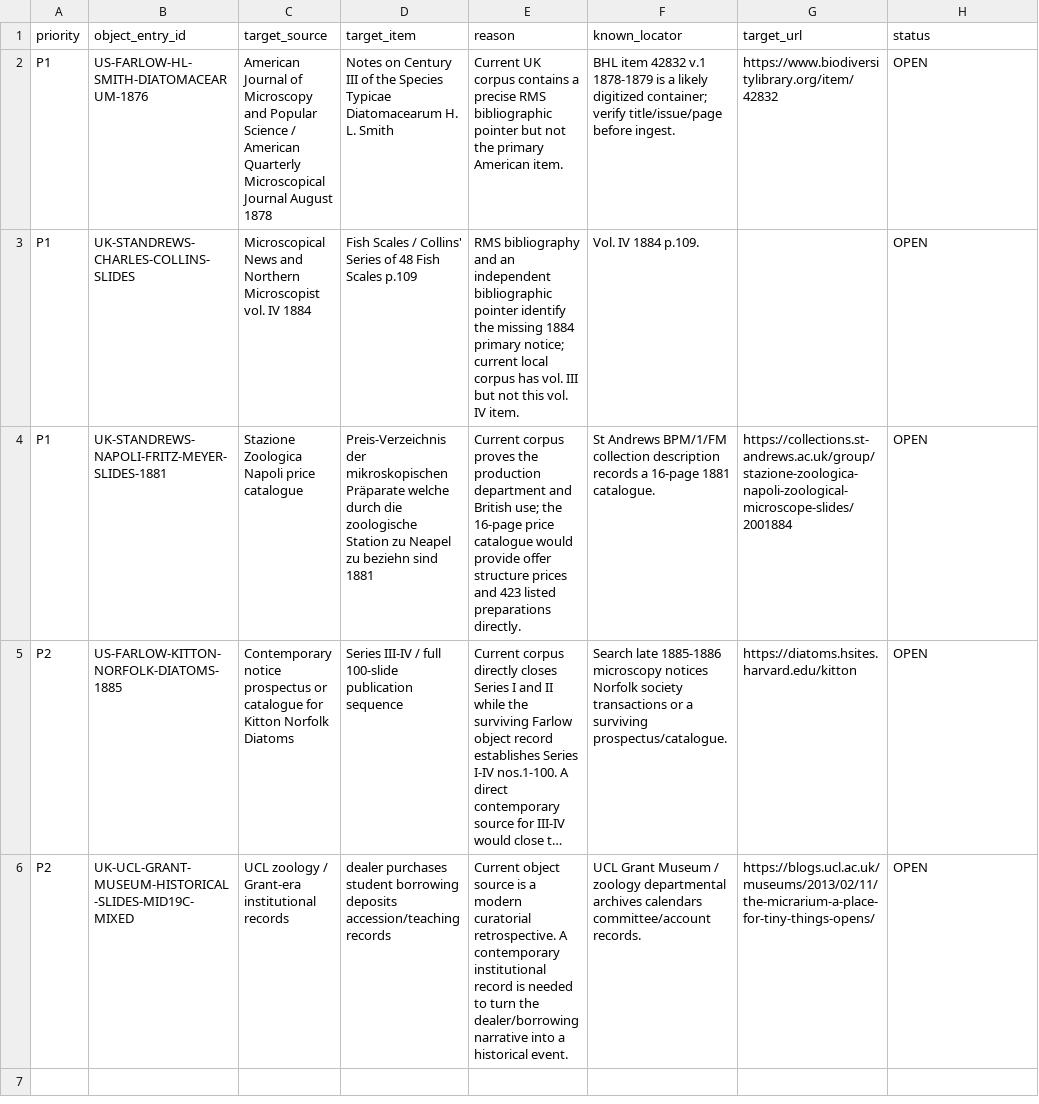
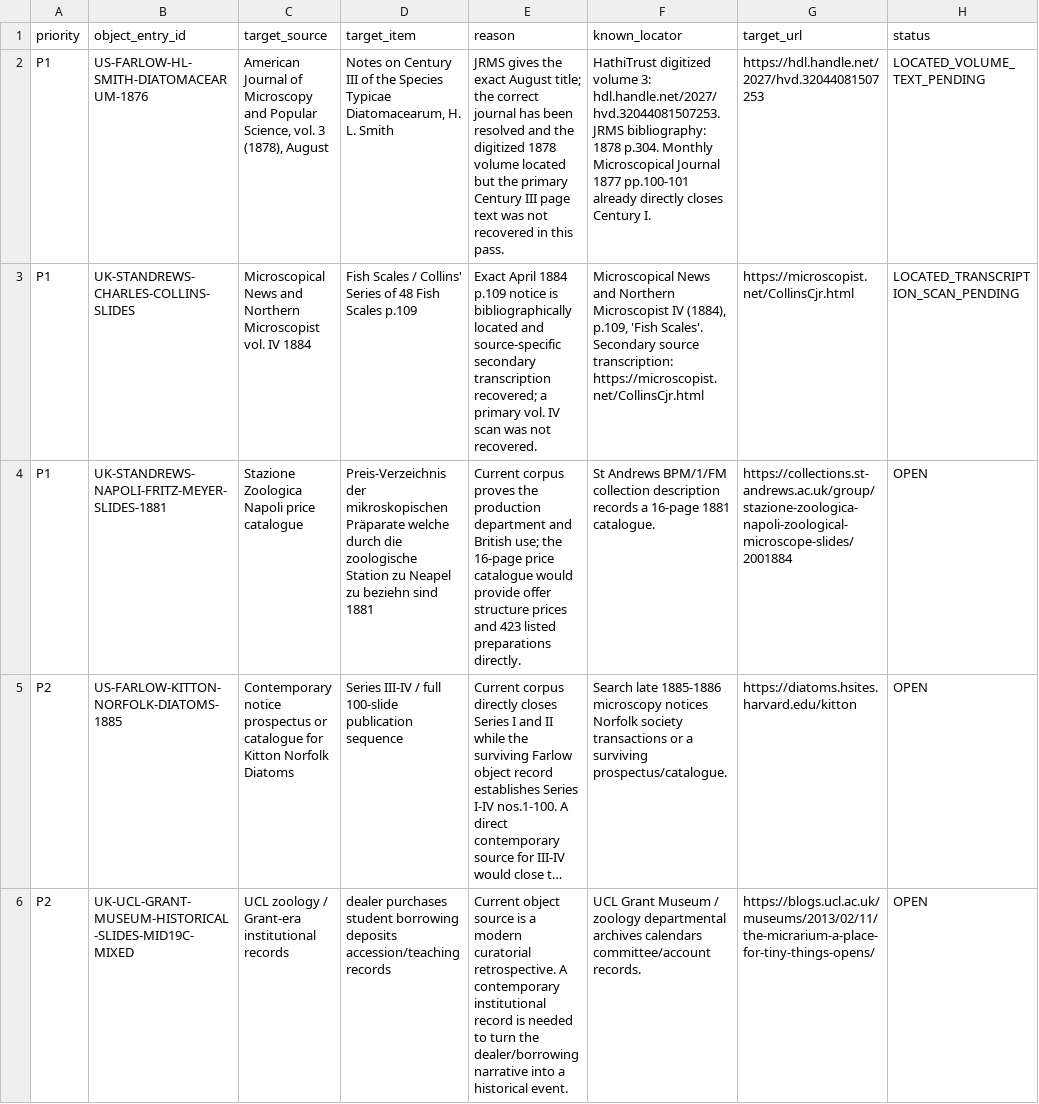
Before and after one commit to zhhos98-cell/Blachka_corpus, a CSV file: data/analysis/slide_155_corpus_expansion_v1/OPEN_PRIMARY_SOURCE_TARGETS_V1.csv, drawn as a sheet; long unchanged cells end in …; the diff names each change by its address in the sheet, - before the commit and + after, or states it on an @@ line.

Commit message:
Update source target statuses after Smith and Collins pass

```diff
--- a/data/analysis/slide_155_corpus_expansion_v1/OPEN_PRIMARY_SOURCE_TARGETS_V1.csv
+++ b/data/analysis/slide_155_corpus_expansion_v1/OPEN_PRIMARY_SOURCE_TARGETS_V1.csv
-C2 (target_source): …and Popular Science / American Quarterly Microscopical Journal August 1878
+C2 (target_source): …and Popular Science, vol. 3 (1878), August
-D2 (target_item): …Species Typicae Diatomacearum H. L.…
+D2 (target_item): …Species Typicae Diatomacearum, H. L.…
-E2 (reason): Current UK corpus contains a precise RMS bibliographic pointer but not the primary American item.
+E2 (reason): JRMS gives the exact August title; the correct journal has been resolved and the digitized 1878 volume located but the primary Century III page text was not recovered in this pass.
-F2 (known_locator): BHL item 42832 v.1 1878-1879 is a likely digitized container; verify title/issue/page before ingest.
+F2 (known_locator): HathiTrust digitized volume 3: hdl.handle.net/2027/hvd.32044081507253. JRMS bibliography: 1878 p.304. Monthly Microscopical Journal 1877 pp.100-101 already directly closes Century I.
-G2 (target_url): https://www.biodiversitylibrary.org/item/42832
+G2 (target_url): https://hdl.handle.net/2027/hvd.32044081507253
-H2 (status): OPEN
+H2 (status): LOCATED_VOLUME_TEXT_PENDING
-E3 (reason): RMS bibliography and an independent bibliographic pointer identify the missing 1884 primary notice; current local corpus has vol. III but not this vol. IV item.
+E3 (reason): Exact April 1884 p.109 notice is bibliographically located and source-specific secondary transcription recovered; a primary vol. IV scan was not recovered.
-F3 (known_locator): Vol. IV 1884 p.109.
+F3 (known_locator): Microscopical News and Northern Microscopist IV (1884), p.109, 'Fish Scales'. Secondary source transcription: https://microscopist.net/CollinsCjr.html
-G3 (target_url): (empty)
+G3 (target_url): https://microscopist.net/CollinsCjr.html
-H3 (status): OPEN
+H3 (status): LOCATED_TRANSCRIPTION_SCAN_PENDING
```
